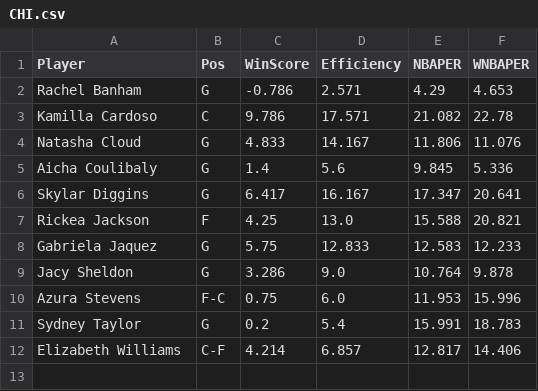
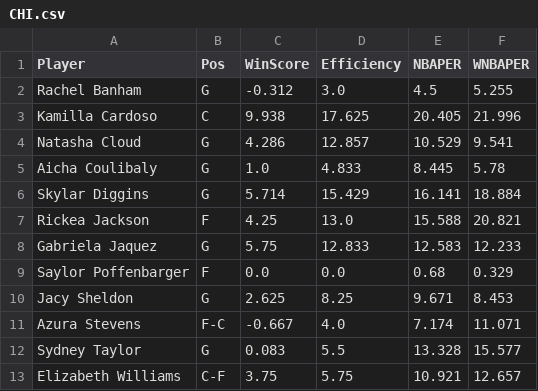
Before and after one commit to smonroe6/WNBA-Player-Rating, a CSV file: data/Metrics/CurrentSeasonTeams/CHI.csv, drawn as a sheet.

```diff
--- a/data/Metrics/CurrentSeasonTeams/CHI.csv
+++ b/data/Metrics/CurrentSeasonTeams/CHI.csv
@@ -1,12 +1,13 @@
 Player,Pos,WinScore,Efficiency,NBAPER,WNBAPER
-Rachel Banham,G,-0.786,2.571,4.29,4.653
-Kamilla Cardoso,C,9.786,17.571,21.082,22.78
-Natasha Cloud,G,4.833,14.167,11.806,11.076
-Aicha Coulibaly,G,1.4,5.6,9.845,5.336
-Skylar Diggins,G,6.417,16.167,17.347,20.641
+Rachel Banham,G,-0.312,3.0,4.5,5.255
+Kamilla Cardoso,C,9.938,17.625,20.405,21.996
+Natasha Cloud,G,4.286,12.857,10.529,9.541
+Aicha Coulibaly,G,1.0,4.833,8.445,5.78
+Skylar Diggins,G,5.714,15.429,16.141,18.884
 Rickea Jackson,F,4.25,13.0,15.588,20.821
 Gabriela Jaquez,G,5.75,12.833,12.583,12.233
-Jacy Sheldon,G,3.286,9.0,10.764,9.878
-Azura Stevens,F-C,0.75,6.0,11.953,15.996
-Sydney Taylor,G,0.2,5.4,15.991,18.783
-Elizabeth Williams,C-F,4.214,6.857,12.817,14.406
+Saylor Poffenbarger,F,0.0,0.0,0.68,0.329
+Jacy Sheldon,G,2.625,8.25,9.671,8.453
+Azura Stevens,F-C,-0.667,4.0,7.174,11.071
+Sydney Taylor,G,0.083,5.5,13.328,15.577
+Elizabeth Williams,C-F,3.75,5.75,10.921,12.657
```
Also changed, not shown: data/Cleaned/2026Data.csv, data/Metrics/2026Metrics.csv, 16 other files.
